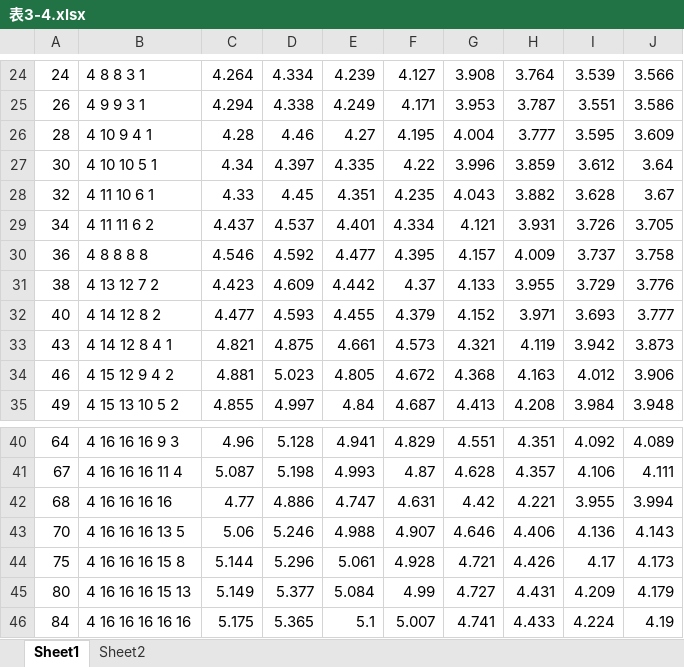
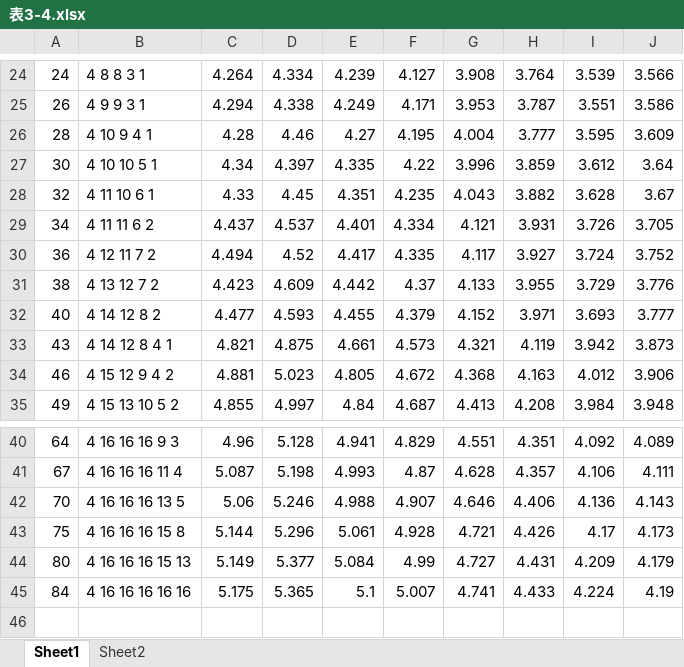
Before and after one commit to LiuTielong/Iron_Roofline, an Excel workbook: Data/表3-4.xlsx, sheet Sheet1, drawn as a sheet; only a part is shown, gaps mark what is left out; values as stored, in another font and other column widths than the file's, no borders; the diff names each change by its address in the sheet, - before the commit and + after, or states it on an @@ line.

```diff
--- a/Data/表3-4.xlsx (sheet Sheet1)
+++ b/Data/表3-4.xlsx (sheet Sheet1)
-B30: 4 8 8 8 8
+B30: 4 12 11 7 2
-C30: 4.546
+C30: 4.494
-D30: 4.592
+D30: 4.52
-E30: 4.477
+E30: 4.417
-F30: 4.395
+F30: 4.335
-G30: 4.157
+G30: 4.117
-H30: 4.009
+H30: 3.927
-I30: 3.737
+I30: 3.724
-J30: 3.758
+J30: 3.752
-row 42: 68 | 4 16 16 16 16 | 4.77 | 4.886 | 4.747 | 4.631 | 4.42 | 4.221 | 3.955 | 3.994
```
Also changed, not shown: sheet Sheet2, Data/表3-6.xlsx, 49 other files.
